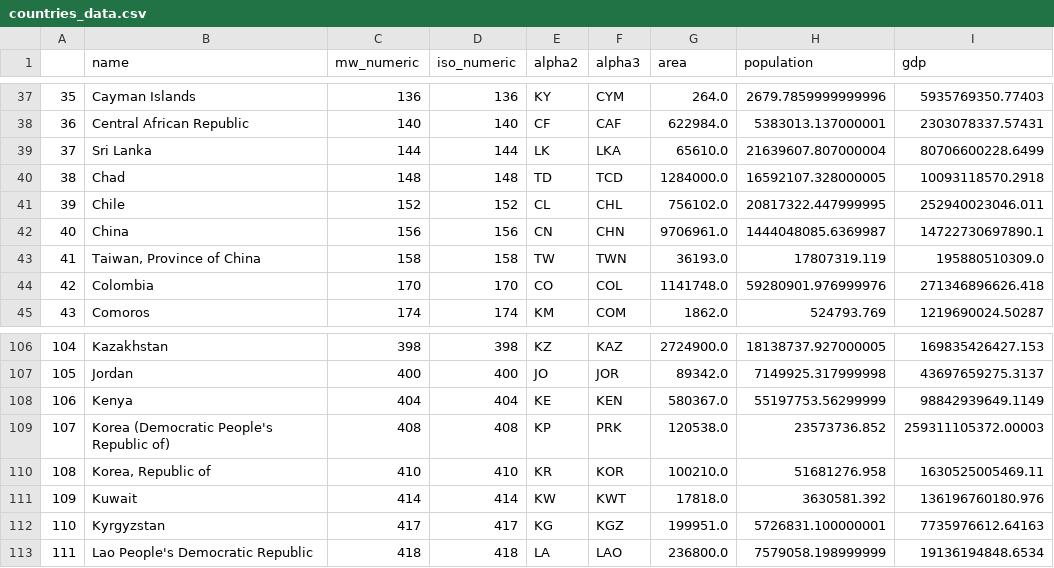
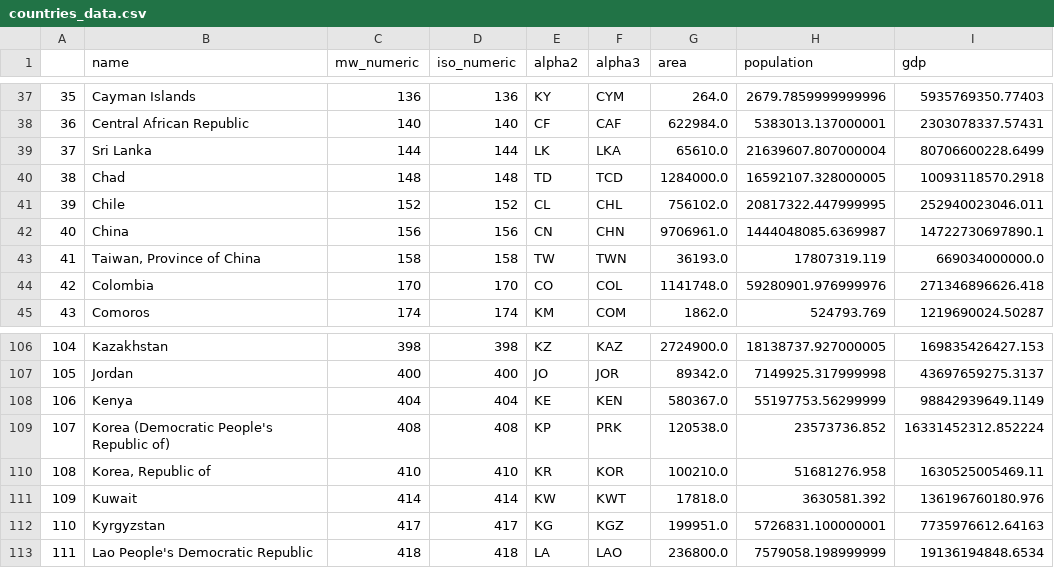
Before and after one commit to pik-copan/pycopancore, a CSV file: create_graph/data/countries_data.csv, drawn as a sheet; only a part is shown, gaps mark what is left out.

```diff
--- a/create_graph/data/countries_data.csv
+++ b/create_graph/data/countries_data.csv
@@ -42,3 +42,3 @@
 40,China,156,156,CN,CHN,9706961.0,1444048085.6369987,14722730697890.1
-41,"Taiwan, Province of China",158,158,TW,TWN,36193.0,17807319.119,195880510309.0
+41,"Taiwan, Province of China",158,158,TW,TWN,36193.0,17807319.119,669034000000.0
 42,Colombia,170,170,CO,COL,1141748.0,59280901.976999976,271346896626.418
@@ -108,3 +108,3 @@
 106,Kenya,404,404,KE,KEN,580367.0,55197753.56299999,98842939649.1149
-107,Korea (Democratic People's Republic of),408,408,KP,PRK,120538.0,23573736.852,259311105372.00003
+107,Korea (Democratic People's Republic of),408,408,KP,PRK,120538.0,23573736.852,16331452312.852224
 108,"Korea, Republic of",410,410,KR,KOR,100210.0,51681276.958,1630525005469.11
```
Also changed, not shown: 2 other files.
